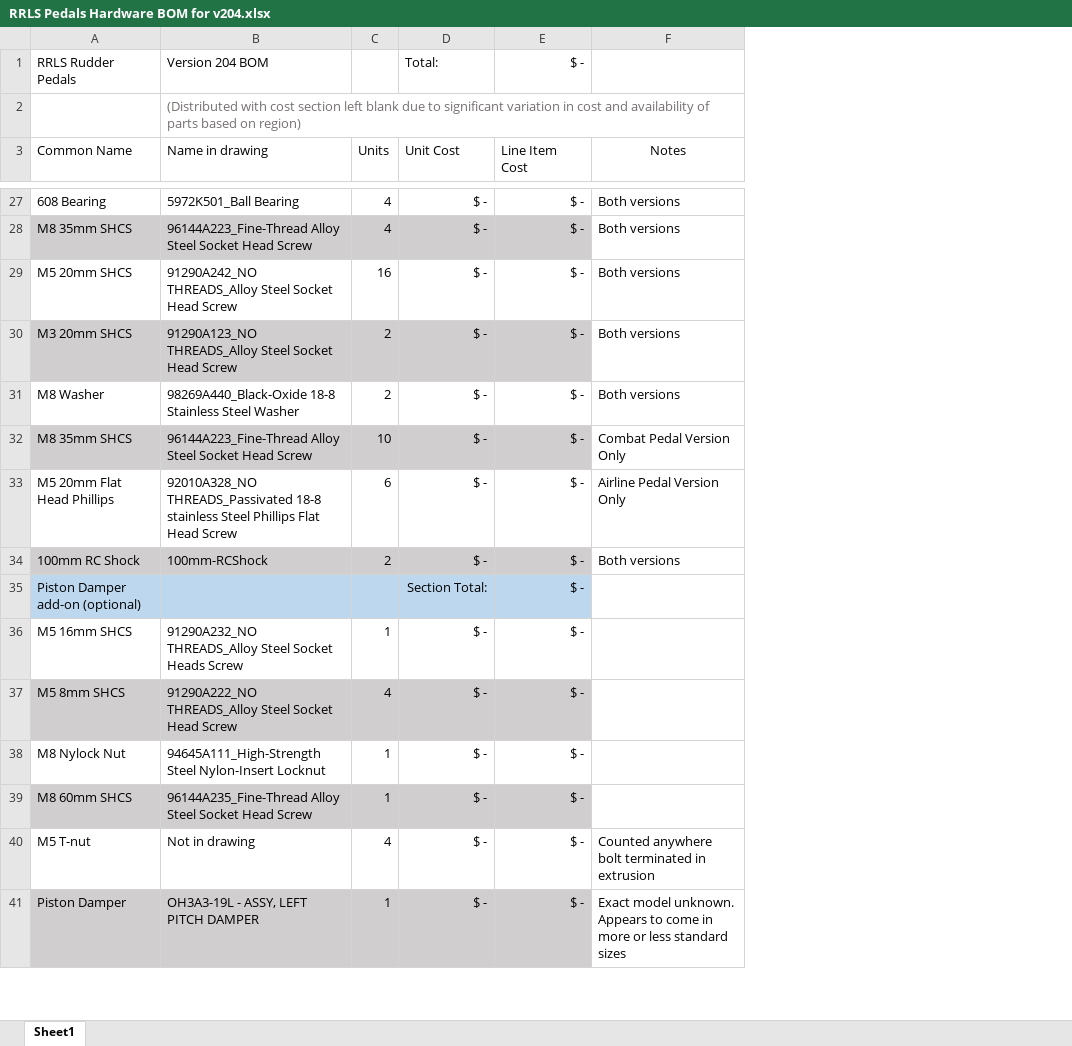
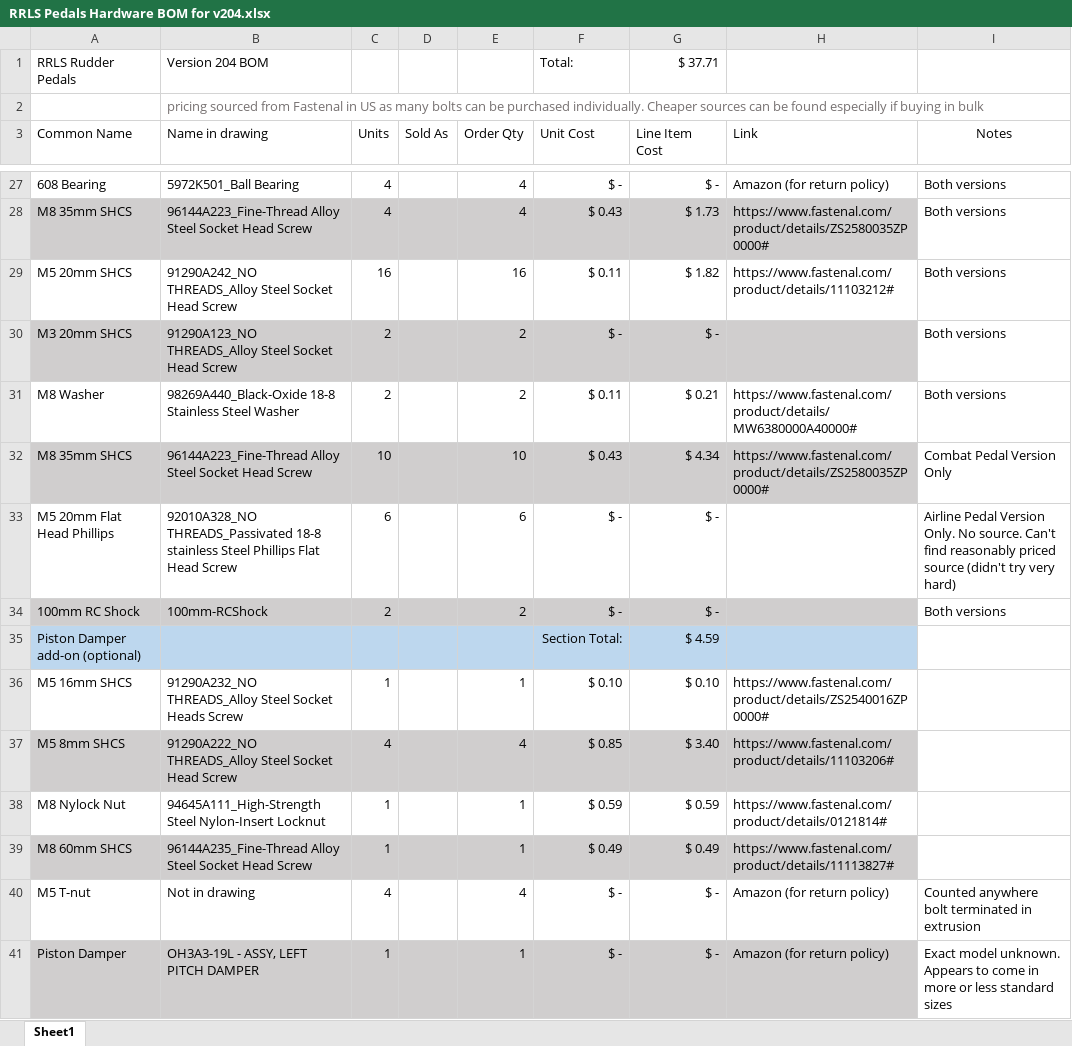
Before and after one commit to RocketPotato/misc-docs, an Excel workbook: RRLS Pedals Hardware BOM for v204.xlsx, sheet Sheet1, drawn as a sheet; only a part is shown, gaps mark what is left out; values as stored, in another font and other column widths than the file's, no borders; addresses are those after the commit; the diff covers the shown part only; the diff names each change by its address in the sheet, - before the commit and + after, or states it on an @@ line.

Commit message:
Update RRLS Pedals Hardware BOM for v204.xlsx
Included pricing from one possible source. (Fastenal)
Pricing is not complete.

```diff
--- a/RRLS Pedals Hardware BOM for v204.xlsx (sheet Sheet1)
+++ b/RRLS Pedals Hardware BOM for v204.xlsx (sheet Sheet1)
+column D (Sold As), empty
+column E (Order Qty), rows 27-41: 4 | 4 | 16 | 2 | 2 | 10 | 6 | 2 |  | 1 | 4 | 1 | 1 | 4 | 1
+column H (Link), rows 27-41: Amazon (for return policy) | https://www.fastenal.com/product/details/ZS2580035ZP0000# | https://www.fastenal.com/product/details/11103212# |  | https://www.fastenal.com/product/details/MW6380000A40000# | https://www.fastenal.com/product/details/ZS2580035ZP0000# |  |  |  | https://www.fastenal.com/product/details/ZS2540016ZP0000# | https://www.fastenal.com/product/details/11103206# | https://www.fastenal.com/product/details/0121814# | https://www.fastenal.com/product/details/11113827# | Amazon (for return policy) | Amazon (for return policy)
-G1 (Line Item Cost): $ -
+G1 (Line Item Cost): $ 37.71
-B2 (Name in drawing): (Distributed with cost section left blank due to significant variation in cost and availability of parts based on region)
+B2 (Name in drawing): pricing sourced from Fastenal in US as many bolts can be purchased individually. Cheaper sources can be found especially if buying in bulk
-F28 (Unit Cost): $ -
+F28 (Unit Cost): $ 0.43
-G28 (Line Item Cost): $ -
+G28 (Line Item Cost): $ 1.73
-F29 (Unit Cost): $ -
+F29 (Unit Cost): $ 0.11
-G29 (Line Item Cost): $ -
+G29 (Line Item Cost): $ 1.82
-F31 (Unit Cost): $ -
+F31 (Unit Cost): $ 0.11
-G31 (Line Item Cost): $ -
+G31 (Line Item Cost): $ 0.21
-F32 (Unit Cost): $ -
+F32 (Unit Cost): $ 0.43
-G32 (Line Item Cost): $ -
+G32 (Line Item Cost): $ 4.34
-I33 (Notes): …Pedal Version Only
+I33 (Notes): …Pedal Version Only. No source. Can't find reasonably priced source (didn't try very hard)
-G35 (Line Item Cost): $ -
+G35 (Line Item Cost): $ 4.59
-F36 (Unit Cost): $ -
+F36 (Unit Cost): $ 0.10
-G36 (Line Item Cost): $ -
+G36 (Line Item Cost): $ 0.10
-F37 (Unit Cost): $ -
+F37 (Unit Cost): $ 0.85
-G37 (Line Item Cost): $ -
+G37 (Line Item Cost): $ 3.40
-F38 (Unit Cost): $ -
+F38 (Unit Cost): $ 0.59
-G38 (Line Item Cost): $ -
+G38 (Line Item Cost): $ 0.59
-F39 (Unit Cost): $ -
+F39 (Unit Cost): $ 0.49
-G39 (Line Item Cost): $ -
+G39 (Line Item Cost): $ 0.49
```
Also changed, not shown: 29 edited cells elsewhere in this sheet, formulas that keep their value.
